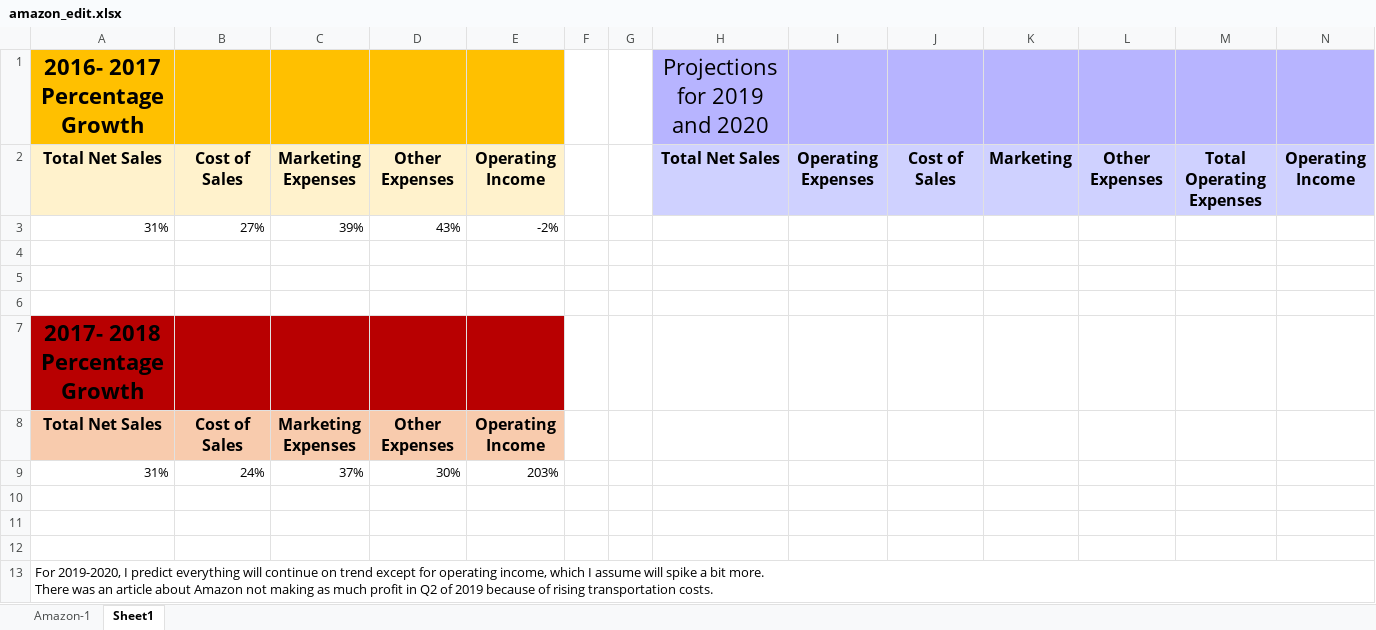
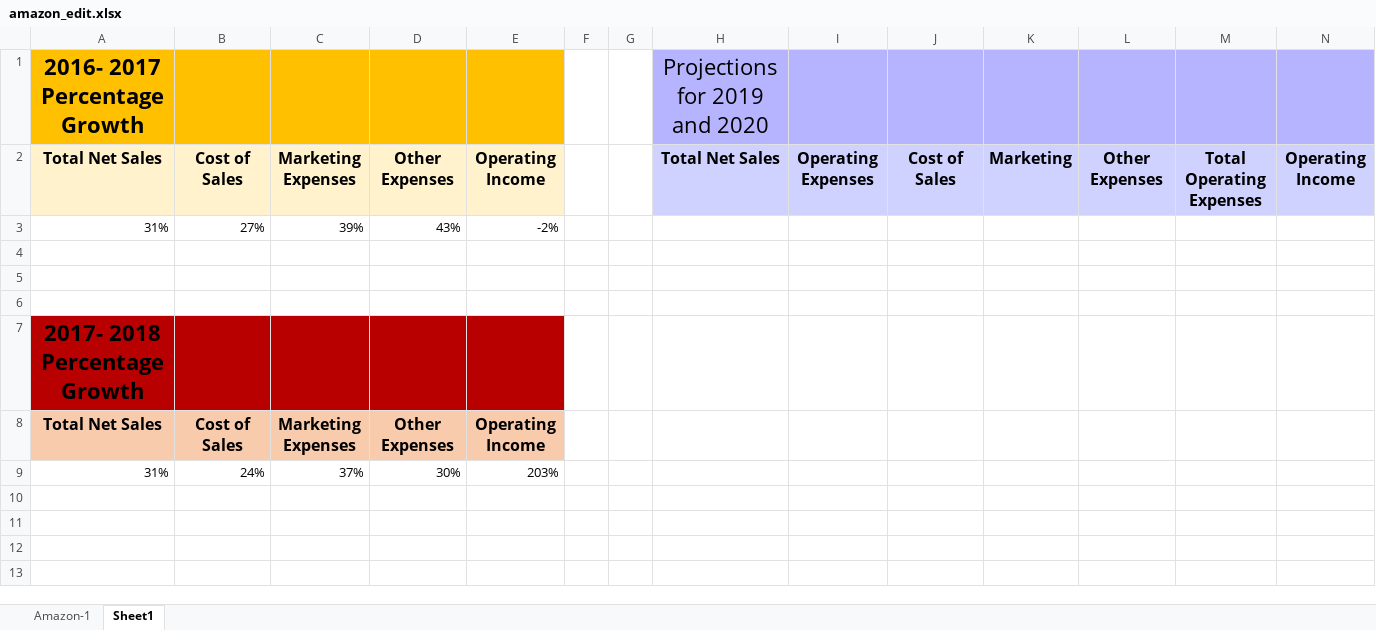
Before and after one commit to Carlene/excel-busn218, an Excel workbook: amazon_edit.xlsx, sheet Sheet1, drawn as a sheet; values as stored, in another font and other column widths than the file's, no borders; charts and pictures not drawn; ↵ is a line break in a cell; the diff names each change by its address in the sheet, - before the commit and + after, or states it on an @@ line.

Commit message:
Cleaned up some extra text

```diff
--- a/amazon_edit.xlsx (sheet Sheet1)
+++ b/amazon_edit.xlsx (sheet Sheet1)
-row 10: (empty)
-row 11: (empty)
-row 12: (empty)
-row 13: For 2019-2020, I predict everything will continue on trend except for operating income, which I assume will spike a bit more. ↵ There was an article about Amazon not making as much profit in Q2 of 2019 because of rising transportation costs.
```
